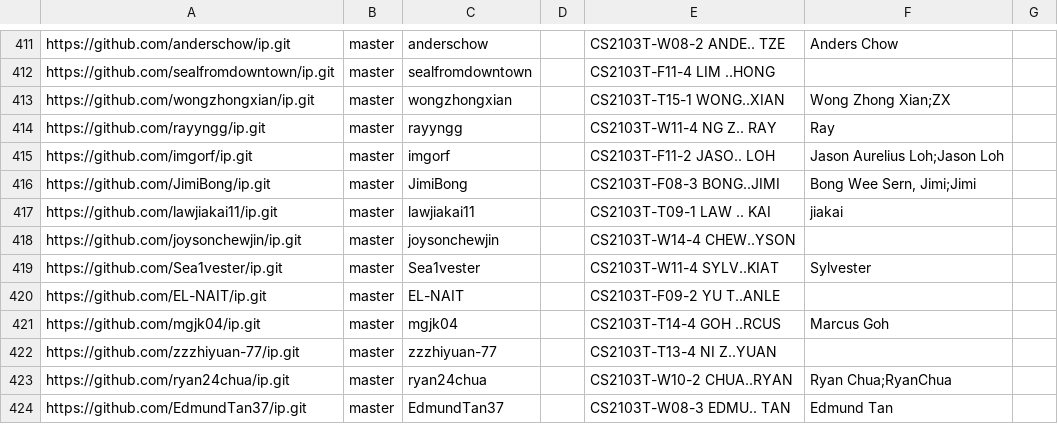
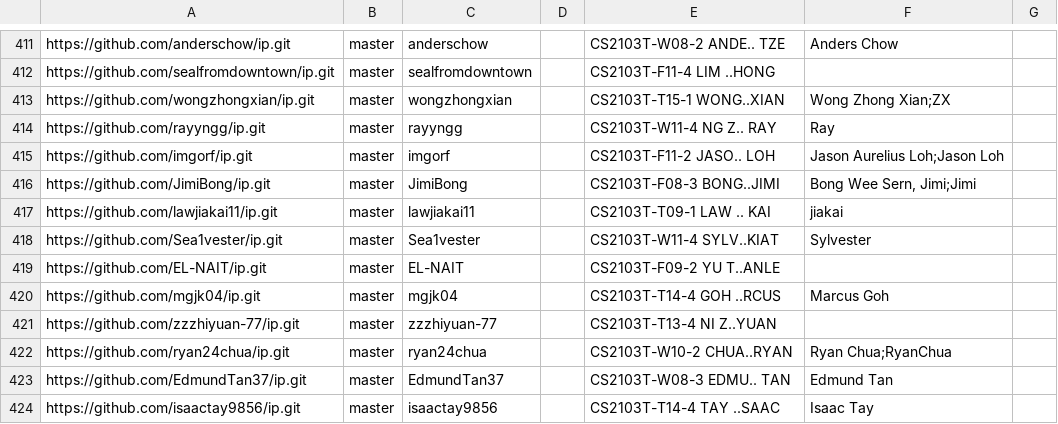
Before and after one commit to NUS-CS2103-AY2627-S1/ip-dashboard, a CSV file: config/author-config.csv, drawn as a sheet; only a part is shown, gaps mark what is left out; the shorter side is filled out with more unchanged rows.

Commit message:
Update configs

```diff
--- a/config/author-config.csv
+++ b/config/author-config.csv
@@ -417,3 +417,2 @@ https://github.com/JimiBong/ip.git,master,JimiBong,,CS2103T-F08-3 BONG..JIMI,"Bo
 https://github.com/lawjiakai11/ip.git,master,lawjiakai11,,CS2103T-T09-1 LAW .. KAI,jiakai,
-https://github.com/joysonchewjin/ip.git,master,joysonchewjin,,CS2103T-W14-4 CHEW..YSON,,
 https://github.com/Sea1vester/ip.git,master,Sea1vester,,CS2103T-W11-4 SYLV..KIAT,Sylvester,
```
Also changed, not shown: config/repo-config.csv.
